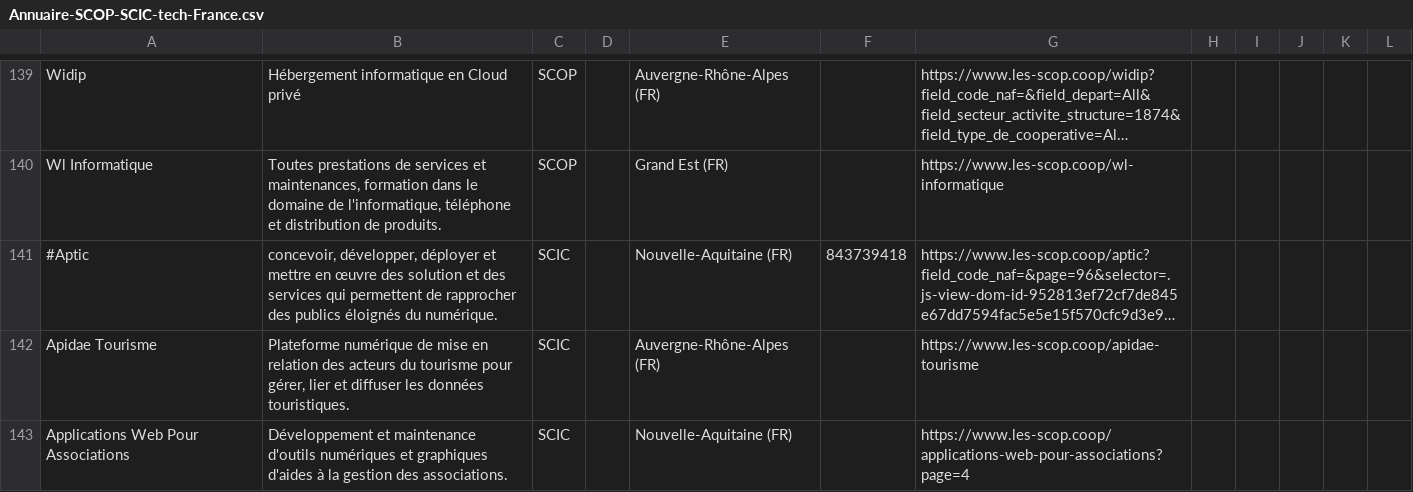
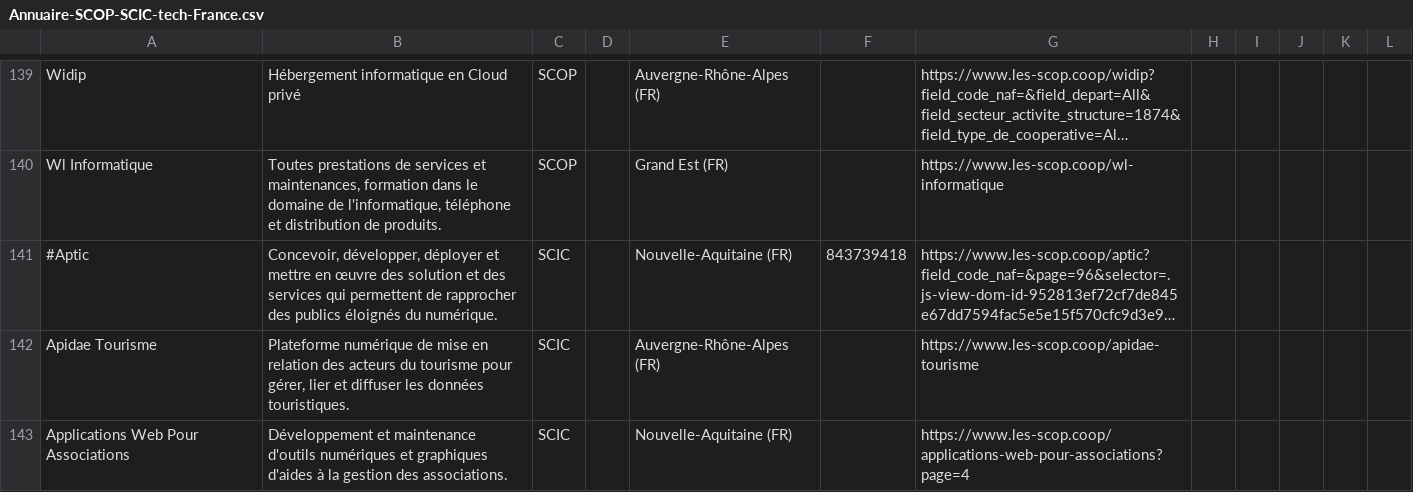
Before and after one commit to multi-coop/gitribute-content-test, a CSV file: data/csv/cooptech/Annuaire-SCOP-SCIC-tech-France.csv, drawn as a sheet; only a part is shown, gaps mark what is left out; long unchanged cells end in …; the diff names each change by its address in the sheet, - before the commit and + after, or states it on an @@ line.

Commit message:
Commit on branch 'gitribute-2022-07-23-annuaire-scop-scic-tech-france-csv-ff323399-d5f8-4fa6-9ce2-06dbc4167dcd' Date: 7/23/2022 Time: 4:09:21 PM ----
Contribution from:

```diff
--- a/data/csv/cooptech/Annuaire-SCOP-SCIC-tech-France.csv
+++ b/data/csv/cooptech/Annuaire-SCOP-SCIC-tech-France.csv
-B141: concevoir, développer, déployer…
+B141: Concevoir, développer, déployer…
```
